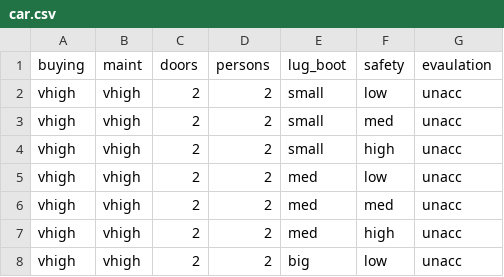
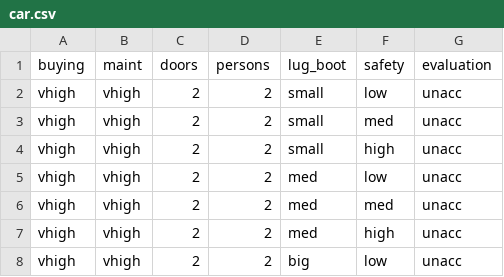
Before and after one commit to yagocdj/mlalgos, a CSV file: data/car.csv, drawn as a sheet; only a part is shown.

Commit message:
fix: correct spelling of 'evaluation' in car dataset

```diff
--- a/data/car.csv
+++ b/data/car.csv
@@ -1,2 +1,2 @@
-buying,maint,doors,persons,lug_boot,safety,evaulation
+buying,maint,doors,persons,lug_boot,safety,evaluation
 vhigh,vhigh,2,2,small,low,unacc
```
Also changed, not shown: 1 other file.
